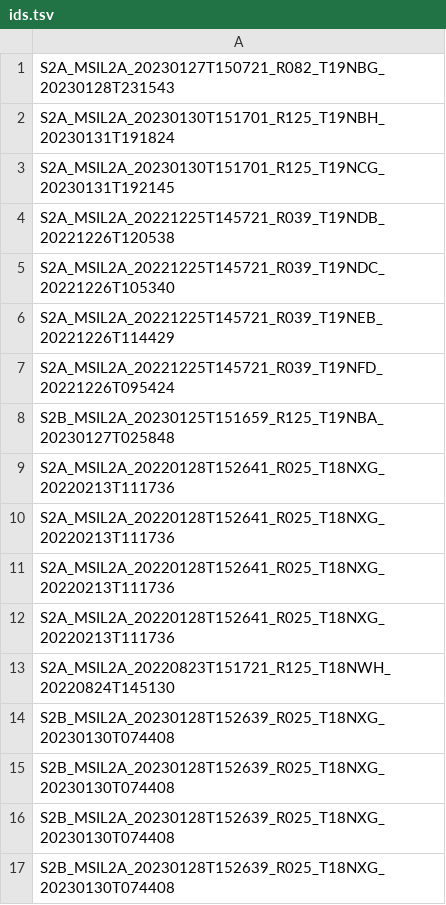
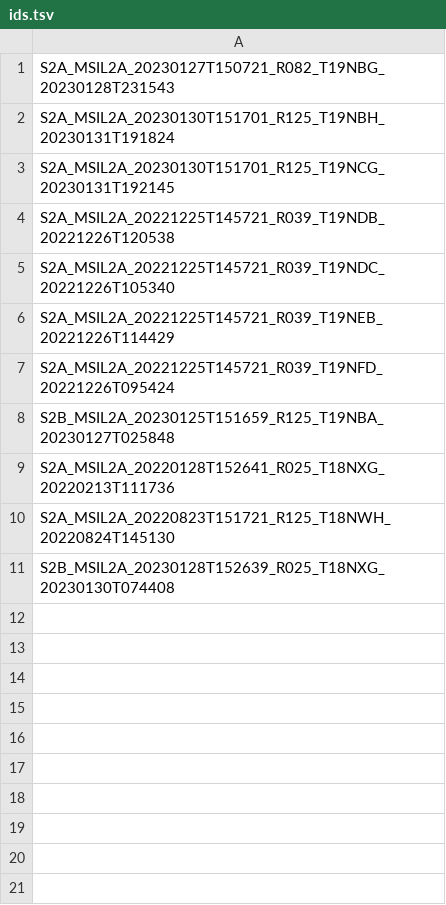
Before and after one commit to aocalderon/upme, a TSV file: ids.tsv, drawn as a sheet.

```diff
--- a/ids.tsv
+++ b/ids.tsv
@@ -9,9 +9,3 @@ S2B_MSIL2A_20230125T151659_R125_T19NBA_20230127T025848
 S2A_MSIL2A_20220128T152641_R025_T18NXG_20220213T111736
-S2A_MSIL2A_20220128T152641_R025_T18NXG_20220213T111736
-S2A_MSIL2A_20220128T152641_R025_T18NXG_20220213T111736
-S2A_MSIL2A_20220128T152641_R025_T18NXG_20220213T111736
 S2A_MSIL2A_20220823T151721_R125_T18NWH_20220824T145130
-S2B_MSIL2A_20230128T152639_R025_T18NXG_20230130T074408
-S2B_MSIL2A_20230128T152639_R025_T18NXG_20230130T074408
-S2B_MSIL2A_20230128T152639_R025_T18NXG_20230130T074408
 S2B_MSIL2A_20230128T152639_R025_T18NXG_20230130T074408
```
Also changed, not shown: 3 other files.
